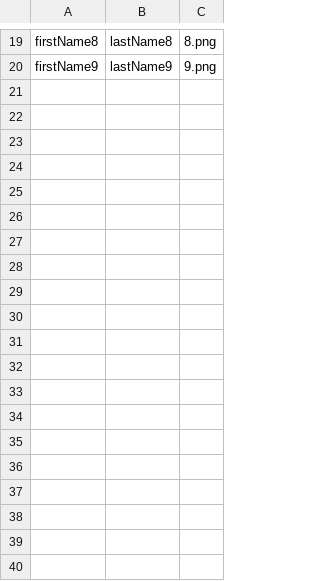
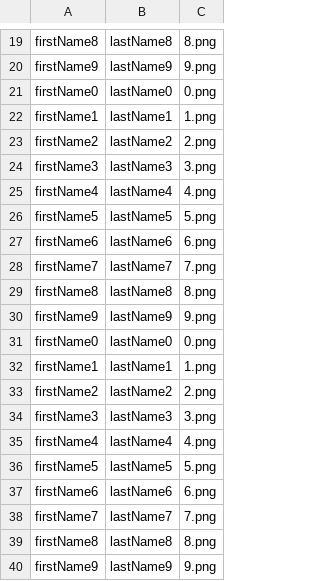
Before and after one commit to CuddlyBunion341/Mitarbeiterverwaltung, a CSV file: out/production/Mitarbeiterverwaltung/data/files/person2.csv, drawn as a sheet; only a part is shown, gaps mark what is left out; the diff covers the shown part only; the diff names each change by its address in the sheet, - before the commit and + after, or states it on an @@ line.

```diff
--- a/out/production/Mitarbeiterverwaltung/data/files/person2.csv
+++ b/out/production/Mitarbeiterverwaltung/data/files/person2.csv
+row 21: firstName0 | lastName0 | 0.png
+row 22: firstName1 | lastName1 | 1.png
+row 23: firstName2 | lastName2 | 2.png
+row 24: firstName3 | lastName3 | 3.png
+row 25: firstName4 | lastName4 | 4.png
+row 26: firstName5 | lastName5 | 5.png
+row 27: firstName6 | lastName6 | 6.png
+row 28: firstName7 | lastName7 | 7.png
+row 29: firstName8 | lastName8 | 8.png
+row 30: firstName9 | lastName9 | 9.png
+row 31: firstName0 | lastName0 | 0.png
+row 32: firstName1 | lastName1 | 1.png
+row 33: firstName2 | lastName2 | 2.png
+row 34: firstName3 | lastName3 | 3.png
+row 35: firstName4 | lastName4 | 4.png
+row 36: firstName5 | lastName5 | 5.png
+row 37: firstName6 | lastName6 | 6.png
+row 38: firstName7 | lastName7 | 7.png
+row 39: firstName8 | lastName8 | 8.png
+row 40: firstName9 | lastName9 | 9.png
```
Also changed, not shown: 10 added rows elsewhere in this file, 25 other files.
